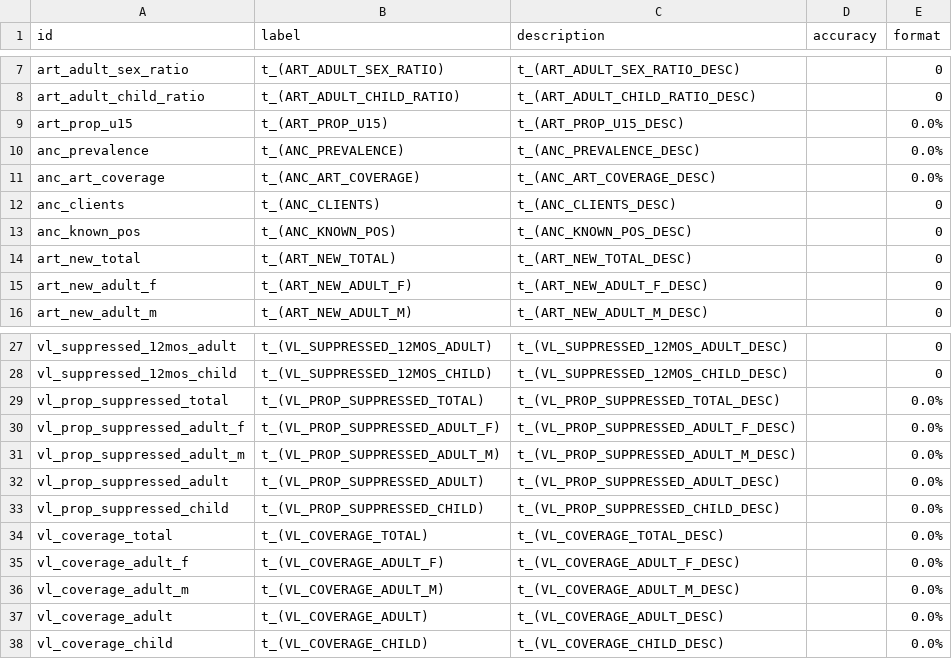
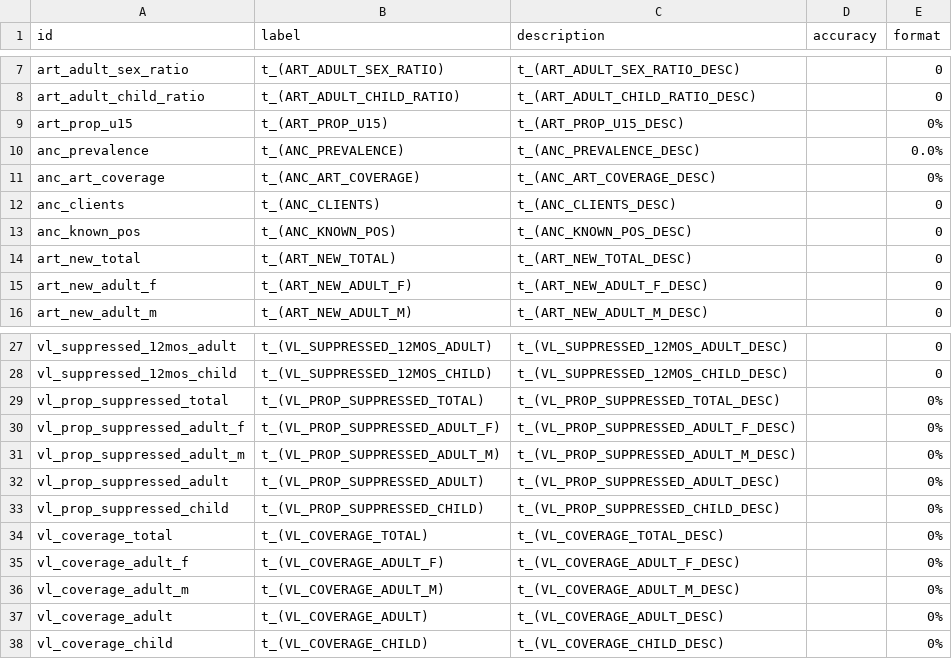
Before and after one commit to mrc-ide/naomi, a CSV file: inst/metadata/time_series_plot_metadata.csv, drawn as a sheet; only a part is shown, gaps mark what is left out.

Commit message:
change scale of proportion indicators

```diff
--- a/inst/metadata/time_series_plot_metadata.csv
+++ b/inst/metadata/time_series_plot_metadata.csv
@@ -8,5 +8,5 @@ art_adult_sex_ratio,t_(ART_ADULT_SEX_RATIO),t_(ART_ADULT_SEX_RATIO_DESC),,0
 art_adult_child_ratio,t_(ART_ADULT_CHILD_RATIO),t_(ART_ADULT_CHILD_RATIO_DESC),,0
-art_prop_u15,t_(ART_PROP_U15),t_(ART_PROP_U15_DESC),,0.0%
+art_prop_u15,t_(ART_PROP_U15),t_(ART_PROP_U15_DESC),,0%
 anc_prevalence,t_(ANC_PREVALENCE),t_(ANC_PREVALENCE_DESC),,0.0%
-anc_art_coverage,t_(ANC_ART_COVERAGE),t_(ANC_ART_COVERAGE_DESC),,0.0%
+anc_art_coverage,t_(ANC_ART_COVERAGE),t_(ANC_ART_COVERAGE_DESC),,0%
 anc_clients,t_(ANC_CLIENTS),t_(ANC_CLIENTS_DESC),,0
@@ -28,11 +28,11 @@ vl_suppressed_12mos_adult,t_(VL_SUPPRESSED_12MOS_ADULT),t_(VL_SUPPRESSED_12MOS_A
 vl_suppressed_12mos_child,t_(VL_SUPPRESSED_12MOS_CHILD),t_(VL_SUPPRESSED_12MOS_CHILD_DESC),,0
-vl_prop_suppressed_total,t_(VL_PROP_SUPPRESSED_TOTAL),t_(VL_PROP_SUPPRESSED_TOTAL_DESC),,0.0%
-vl_prop_suppressed_adult_f,t_(VL_PROP_SUPPRESSED_ADULT_F),t_(VL_PROP_SUPPRESSED_ADULT_F_DESC),,0.0%
-vl_prop_suppressed_adult_m,t_(VL_PROP_SUPPRESSED_ADULT_M),t_(VL_PROP_SUPPRESSED_ADULT_M_DESC),,0.0%
-vl_prop_suppressed_adult,t_(VL_PROP_SUPPRESSED_ADULT),t_(VL_PROP_SUPPRESSED_ADULT_DESC),,0.0%
-vl_prop_suppressed_child,t_(VL_PROP_SUPPRESSED_CHILD),t_(VL_PROP_SUPPRESSED_CHILD_DESC),,0.0%
-vl_coverage_total,t_(VL_COVERAGE_TOTAL),t_(VL_COVERAGE_TOTAL_DESC),,0.0%
-vl_coverage_adult_f,t_(VL_COVERAGE_ADULT_F),t_(VL_COVERAGE_ADULT_F_DESC),,0.0%
-vl_coverage_adult_m,t_(VL_COVERAGE_ADULT_M),t_(VL_COVERAGE_ADULT_M_DESC),,0.0%
-vl_coverage_adult,t_(VL_COVERAGE_ADULT),t_(VL_COVERAGE_ADULT_DESC),,0.0%
-vl_coverage_child,t_(VL_COVERAGE_CHILD),t_(VL_COVERAGE_CHILD_DESC),,0.0%
+vl_prop_suppressed_total,t_(VL_PROP_SUPPRESSED_TOTAL),t_(VL_PROP_SUPPRESSED_TOTAL_DESC),,0%
+vl_prop_suppressed_adult_f,t_(VL_PROP_SUPPRESSED_ADULT_F),t_(VL_PROP_SUPPRESSED_ADULT_F_DESC),,0%
+vl_prop_suppressed_adult_m,t_(VL_PROP_SUPPRESSED_ADULT_M),t_(VL_PROP_SUPPRESSED_ADULT_M_DESC),,0%
+vl_prop_suppressed_adult,t_(VL_PROP_SUPPRESSED_ADULT),t_(VL_PROP_SUPPRESSED_ADULT_DESC),,0%
+vl_prop_suppressed_child,t_(VL_PROP_SUPPRESSED_CHILD),t_(VL_PROP_SUPPRESSED_CHILD_DESC),,0%
+vl_coverage_total,t_(VL_COVERAGE_TOTAL),t_(VL_COVERAGE_TOTAL_DESC),,0%
+vl_coverage_adult_f,t_(VL_COVERAGE_ADULT_F),t_(VL_COVERAGE_ADULT_F_DESC),,0%
+vl_coverage_adult_m,t_(VL_COVERAGE_ADULT_M),t_(VL_COVERAGE_ADULT_M_DESC),,0%
+vl_coverage_adult,t_(VL_COVERAGE_ADULT),t_(VL_COVERAGE_ADULT_DESC),,0%
+vl_coverage_child,t_(VL_COVERAGE_CHILD),t_(VL_COVERAGE_CHILD_DESC),,0%
```
